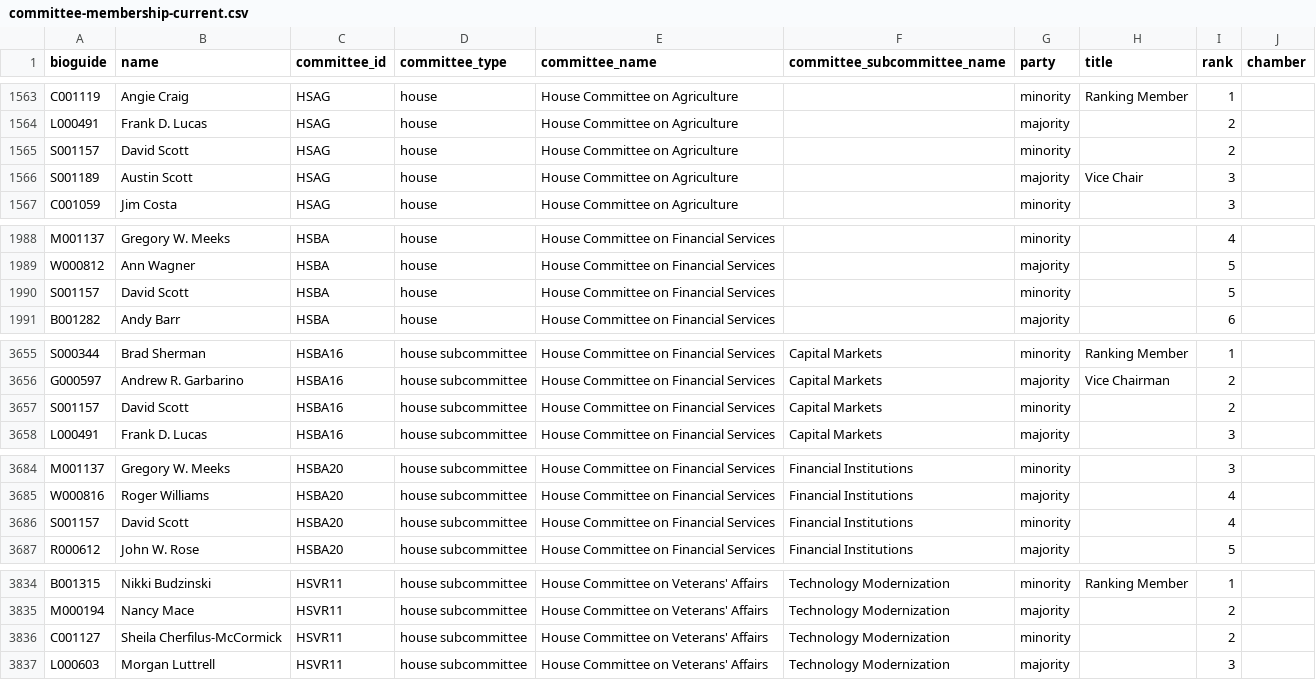
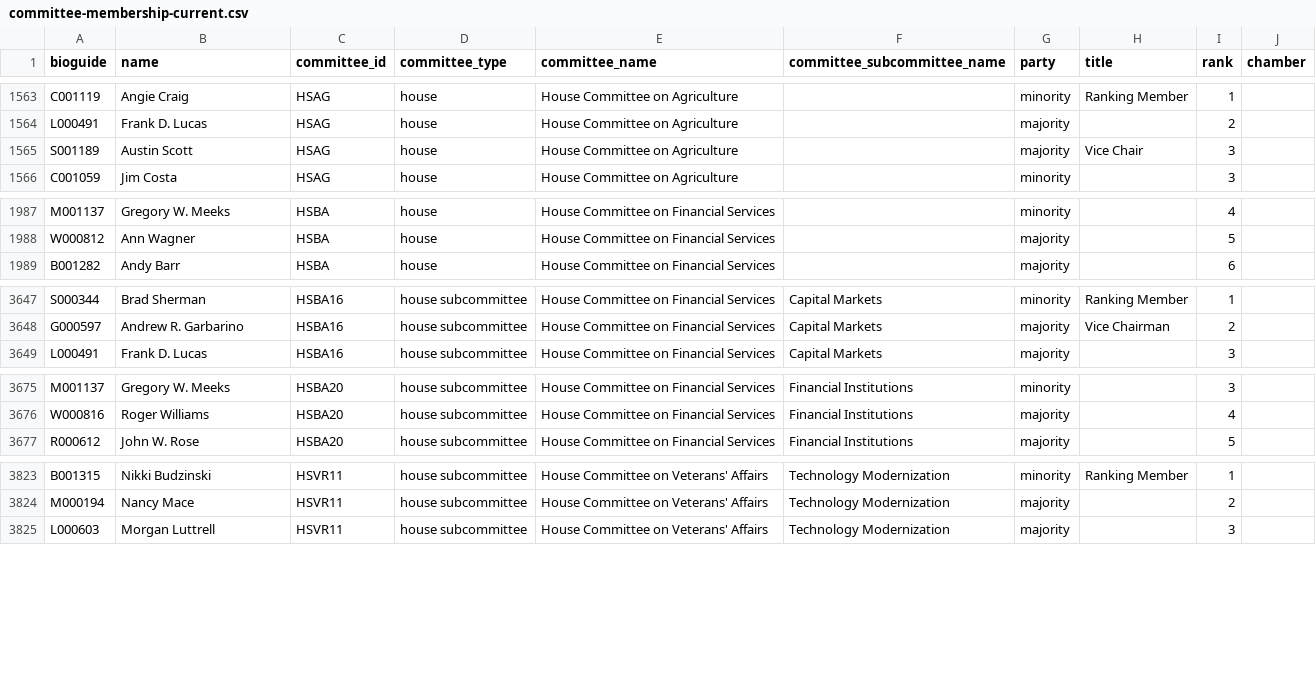
Before and after one commit to unitedstates/congress-legislators, a CSV file: committee-membership-current.csv, drawn as a sheet; only a part is shown, gaps mark what is left out; the diff covers the shown part only.

```diff
--- a/committee-membership-current.csv
+++ b/committee-membership-current.csv
@@ -1564,3 +1564,2 @@ C001119,Angie Craig,HSAG,house,House Committee on Agriculture,,minority,Ranking
 L000491,Frank D. Lucas,HSAG,house,House Committee on Agriculture,,majority,,2,
-S001157,David Scott,HSAG,house,House Committee on Agriculture,,minority,,2,
 S001189,Austin Scott,HSAG,house,House Committee on Agriculture,,majority,Vice Chair,3,
@@ -1989,3 +1988,2 @@ M001137,Gregory W. Meeks,HSBA,house,House Committee on Financial Services,,minor
 W000812,Ann Wagner,HSBA,house,House Committee on Financial Services,,majority,,5,
-S001157,David Scott,HSBA,house,House Committee on Financial Services,,minority,,5,
 B001282,Andy Barr,HSBA,house,House Committee on Financial Services,,majority,,6,
@@ -3656,3 +3648,2 @@ S000344,Brad Sherman,HSBA16,house subcommittee,House Committee on Financial Serv
 G000597,Andrew R. Garbarino,HSBA16,house subcommittee,House Committee on Financial Services,Capital Markets,majority,Vice Chairman,2,
-S001157,David Scott,HSBA16,house subcommittee,House Committee on Financial Services,Capital Markets,minority,,2,
 L000491,Frank D. Lucas,HSBA16,house subcommittee,House Committee on Financial Services,Capital Markets,majority,,3,
@@ -3685,3 +3676,2 @@ M001137,Gregory W. Meeks,HSBA20,house subcommittee,House Committee on Financial
 W000816,Roger Williams,HSBA20,house subcommittee,House Committee on Financial Services,Financial Institutions,majority,,4,
-S001157,David Scott,HSBA20,house subcommittee,House Committee on Financial Services,Financial Institutions,minority,,4,
 R000612,John W. Rose,HSBA20,house subcommittee,House Committee on Financial Services,Financial Institutions,majority,,5,
@@ -3835,3 +3824,2 @@ B001315,Nikki Budzinski,HSVR11,house subcommittee,House Committee on Veterans' A
 M000194,Nancy Mace,HSVR11,house subcommittee,House Committee on Veterans' Affairs,Technology Modernization,majority,,2,
-C001127,Sheila Cherfilus-McCormick,HSVR11,house subcommittee,House Committee on Veterans' Affairs,Technology Modernization,minority,,2,
 L000603,Morgan Luttrell,HSVR11,house subcommittee,House Committee on Veterans' Affairs,Technology Modernization,majority,,3,
```
Also changed, not shown: 7 removed rows elsewhere in this file, legislators-current.csv, legislators-district-offices.csv, 11 other files.
